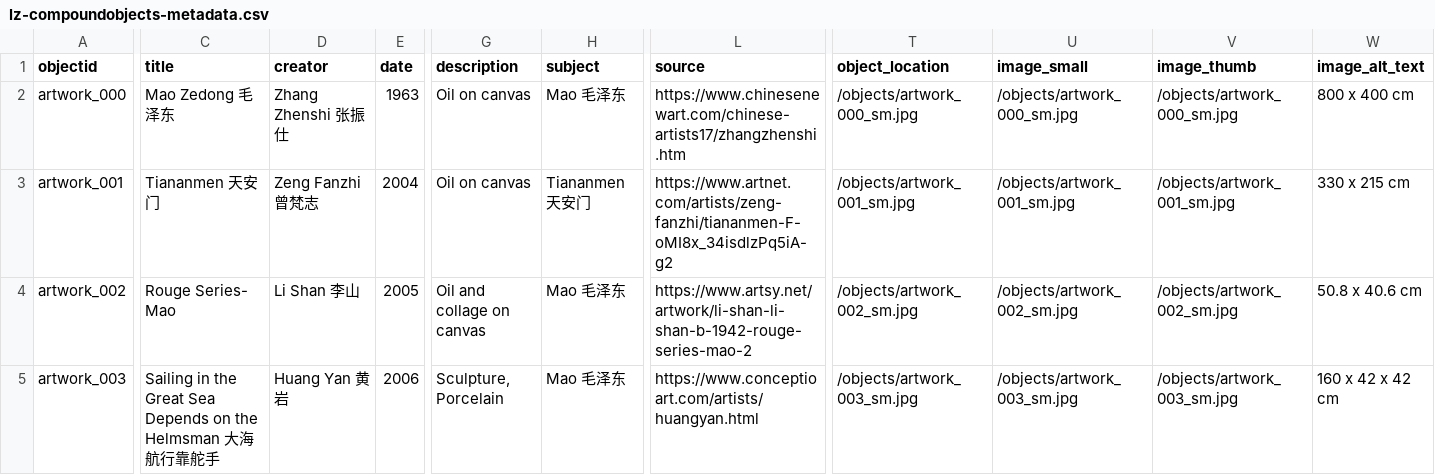
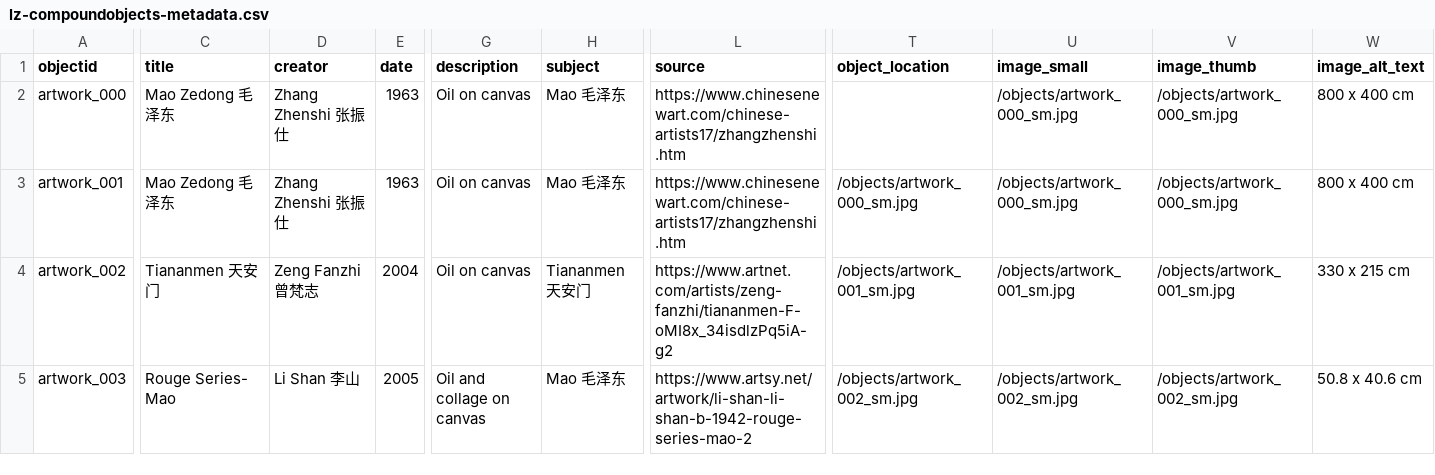
Before and after one commit to LZHANG56/Reimagining-Archive-in-Contemporary-Chinese-art, a CSV file: _data/lz-compoundobjects-metadata.csv, drawn as a sheet; only a part is shown, gaps mark what is left out; the diff covers the shown part only; the diff names each change by its address in the sheet, - before the commit and + after, or states it on an @@ line.

Commit message:
reupload metadata with Chinese characters

```diff
--- a/_data/lz-compoundobjects-metadata.csv
+++ b/_data/lz-compoundobjects-metadata.csv
-T2 (object_location): /objects/artwork_000_sm.jpg
+T2 (object_location): (empty)
-C3 (title): Tiananmen 天安门
+C3 (title): Mao Zedong 毛泽东
-D3 (creator): Zeng Fanzhi 曾梵志
+D3 (creator): Zhang Zhenshi 张振仕
-E3 (date): 2004
+E3 (date): 1963
-H3 (subject): Tiananmen 天安门
+H3 (subject): Mao 毛泽东
-L3 (source): https://www.artnet.com/artists/zeng-fanzhi/tiananmen-F-oMI8x_34isdlzPq5iA-g2
+L3 (source): https://www.chinesenewart.com/chinese-artists17/zhangzhenshi.htm
-T3 (object_location): /objects/artwork_001_sm.jpg
+T3 (object_location): /objects/artwork_000_sm.jpg
-U3 (image_small): /objects/artwork_001_sm.jpg
+U3 (image_small): /objects/artwork_000_sm.jpg
-V3 (image_thumb): /objects/artwork_001_sm.jpg
+V3 (image_thumb): /objects/artwork_000_sm.jpg
-W3 (image_alt_text): 330 x 215 cm
+W3 (image_alt_text): 800 x 400 cm
-C4 (title): Rouge Series- Mao
+C4 (title): Tiananmen 天安门
-D4 (creator): Li Shan 李山
+D4 (creator): Zeng Fanzhi 曾梵志
-E4 (date): 2005
+E4 (date): 2004
-G4 (description): Oil and collage on canvas
+G4 (description): Oil on canvas
-H4 (subject): Mao 毛泽东
+H4 (subject): Tiananmen 天安门
-L4 (source): https://www.artsy.net/artwork/li-shan-li-shan-b-1942-rouge-series-mao-2
+L4 (source): https://www.artnet.com/artists/zeng-fanzhi/tiananmen-F-oMI8x_34isdlzPq5iA-g2
-T4 (object_location): /objects/artwork_002_sm.jpg
+T4 (object_location): /objects/artwork_001_sm.jpg
-U4 (image_small): /objects/artwork_002_sm.jpg
+U4 (image_small): /objects/artwork_001_sm.jpg
-V4 (image_thumb): /objects/artwork_002_sm.jpg
+V4 (image_thumb): /objects/artwork_001_sm.jpg
-W4 (image_alt_text): 50.8 x 40.6 cm
+W4 (image_alt_text): 330 x 215 cm
-C5 (title): Sailing in the Great Sea Depends on the Helmsman 大海航行靠舵手
+C5 (title): Rouge Series- Mao
-D5 (creator): Huang Yan 黄岩
+D5 (creator): Li Shan 李山
-E5 (date): 2006
+E5 (date): 2005
-G5 (description): Sculpture, Porcelain
+G5 (description): Oil and collage on canvas
-L5 (source): https://www.conceptioart.com/artists/huangyan.html
+L5 (source): https://www.artsy.net/artwork/li-shan-li-shan-b-1942-rouge-series-mao-2
-T5 (object_location): /objects/artwork_003_sm.jpg
+T5 (object_location): /objects/artwork_002_sm.jpg
-U5 (image_small): /objects/artwork_003_sm.jpg
+U5 (image_small): /objects/artwork_002_sm.jpg
-V5 (image_thumb): /objects/artwork_003_sm.jpg
+V5 (image_thumb): /objects/artwork_002_sm.jpg
-W5 (image_alt_text): 160 x 42 x 42 cm
+W5 (image_alt_text): 50.8 x 40.6 cm
```
Also changed, not shown: 1 added row and 76 edited cells elsewhere in this file.
